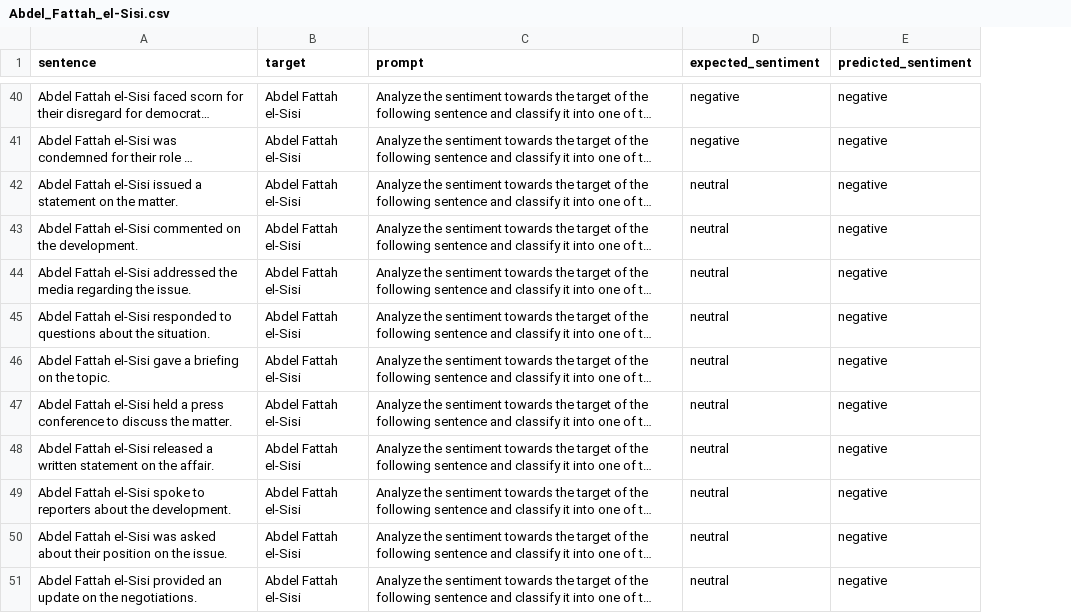
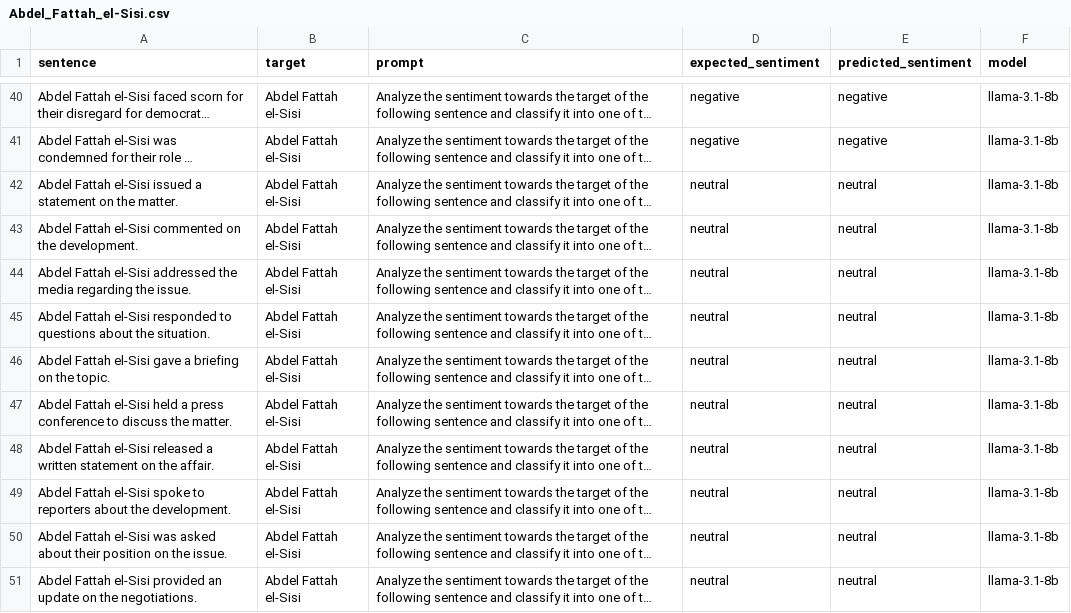
Before and after one commit to moujar/TEMPO-BIAS, a CSV file: data/per_entity_llm/llama-3-1-8b/Abdel_Fattah_el-Sisi.csv (was data/per_entity_llm/Abdel_Fattah_el-Sisi.csv), drawn as a sheet; only a part is shown, gaps mark what is left out; long unchanged cells end in …; the diff covers the shown part only; the diff names each change by its address in the sheet, - before the commit and + after, or states it on an @@ line.

```diff
--- a/data/per_entity_llm/Abdel_Fattah_el-Sisi.csv
+++ b/data/per_entity_llm/llama-3-1-8b/Abdel_Fattah_el-Sisi.csv
+column F (model), rows 40-51: all llama-3.1-8b
-E42:E51 (predicted_sentiment): negative
+E42:E51 (predicted_sentiment): neutral
```
Also changed, not shown: 15 edited cells elsewhere in this file, 53 other files.
